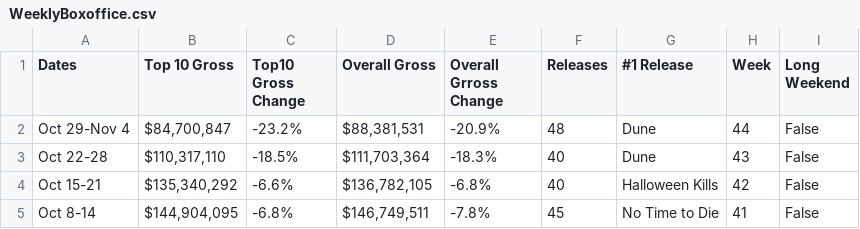
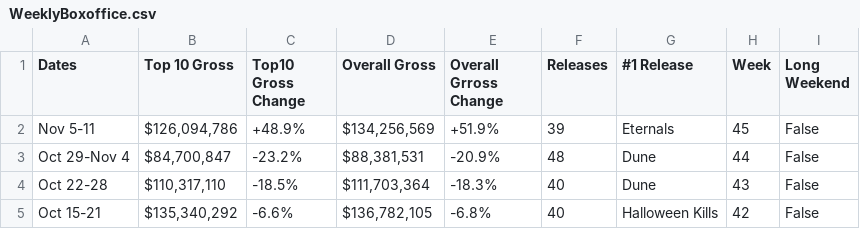
Before and after one commit to Hiromisa/boxoffice-autoscrape, a CSV file: WeeklyBoxoffice.csv, drawn as a sheet; only a part is shown; the shorter side is filled out with more unchanged rows.

```diff
--- a/WeeklyBoxoffice.csv
+++ b/WeeklyBoxoffice.csv
@@ -1,2 +1,3 @@
 Dates,Top 10 Gross,Top10 Gross Change,Overall Gross,Overall Grross Change,Releases,#1 Release,Week,Long Weekend
+Nov 5-11,"$126,094,786",+48.9%,"$134,256,569",+51.9%,39,Eternals,45,False
 Oct 29-Nov 4,"$84,700,847",-23.2%,"$88,381,531",-20.9%,48,Dune,44,False
```
